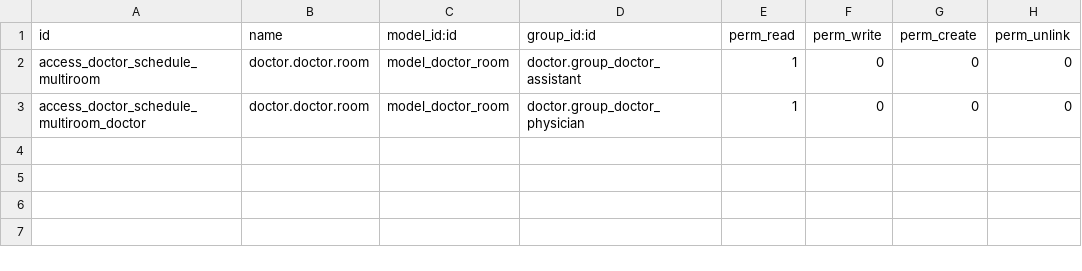
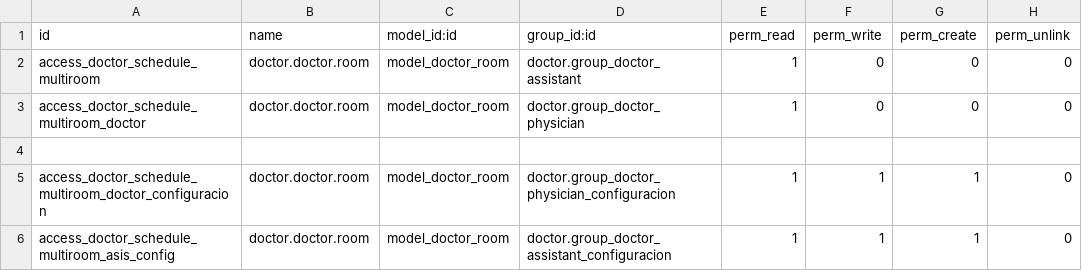
Before and after one commit to hivam/doctor_multiroom, a CSV file: security/ir.model.access.csv, drawn as a sheet; the diff names each change by its address in the sheet, - before the commit and + after, or states it on an @@ line.

Commit message:
agregando roles al permiso de configuracion

```diff
--- a/security/ir.model.access.csv
+++ b/security/ir.model.access.csv
+row 4: (empty)
+row 5: access_doctor_schedule_multiroom_doctor_configuracion | doctor.doctor.room | model_doctor_room | doctor.group_doctor_physician_configuracion | 1 | 1 | 1 | 0
+row 6: access_doctor_schedule_multiroom_asis_config | doctor.doctor.room | model_doctor_room | doctor.group_doctor_assistant_configuracion | 1 | 1 | 1 | 0
```
